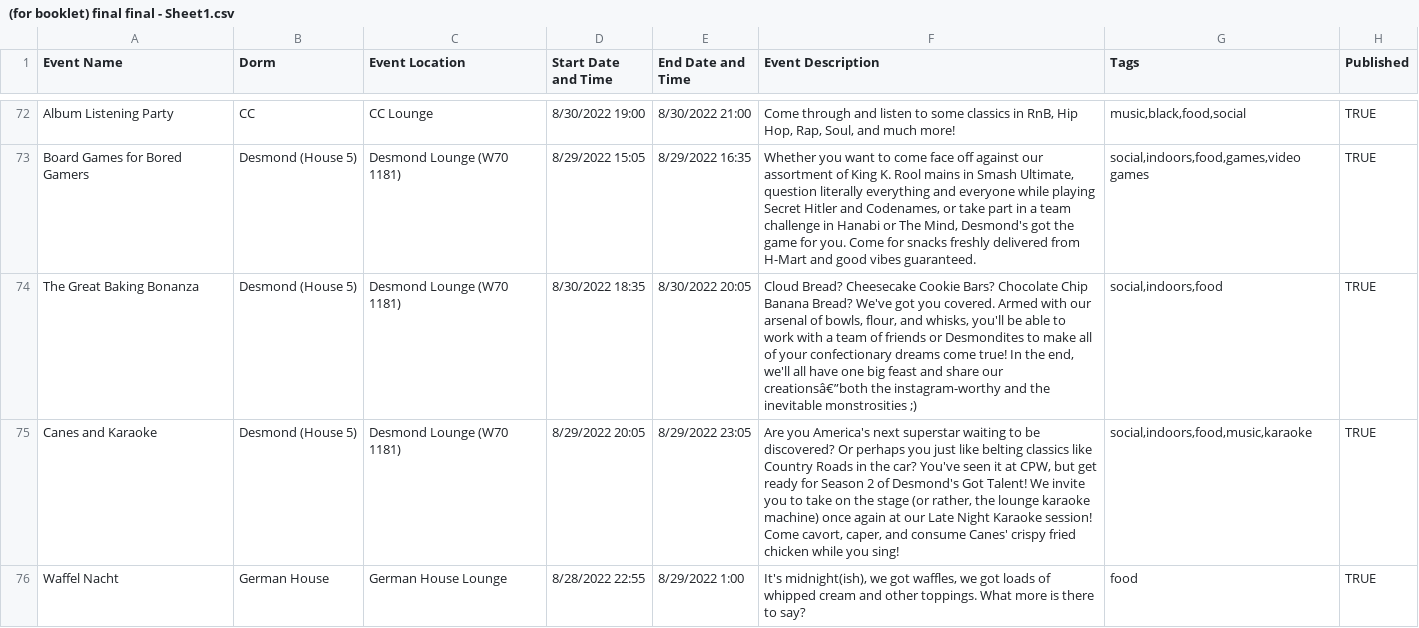
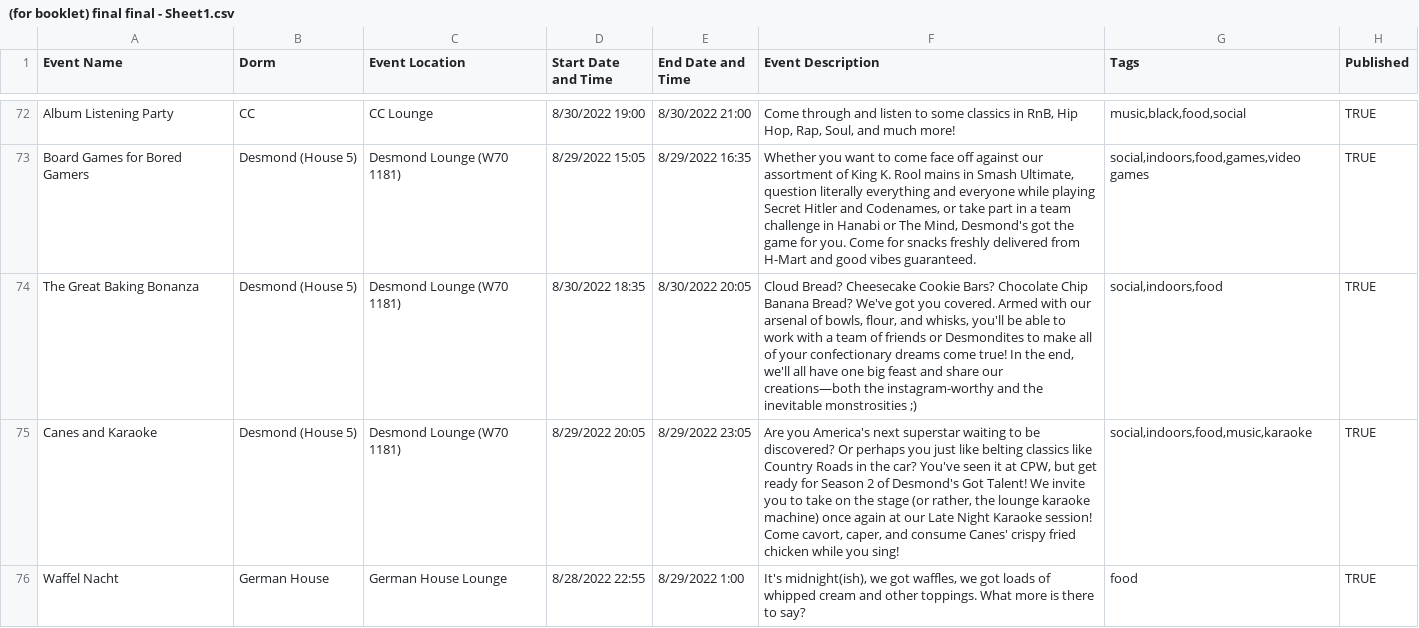
Before and after one commit to mit-dormcon/t-rex, a CSV file: events/(for booklet) final final - Sheet1.csv, drawn as a sheet; only a part is shown, gaps mark what is left out; the diff covers the shown part only.

Commit message:
Update (for booklet) final final - Sheet1.csv

```diff
--- a/events/(for booklet) final final - Sheet1.csv
+++ b/events/(for booklet) final final - Sheet1.csv
@@ -78,3 +78,3 @@ Album Listening Party,CC,CC Lounge,8/30/2022 19:00,8/30/2022 21:00,"Come through
 Board Games for Bored Gamers,Desmond (House 5),Desmond Lounge (W70 1181),8/29/2022 15:05,8/29/2022 16:35,"Whether you want to come face off against our assortment of King K. Rool mains in Smash Ultimate, question literally everything and everyone while playing Secret Hitler and Codenames, or take part in a team challenge in Hanabi or The Mind, Desmond's got the game for you.  Come for snacks freshly delivered from H-Mart and good vibes guaranteed. ","social,indoors,food,games,video games",TRUE,,,,,,,,,,,,,,,
-The Great Baking Bonanza,Desmond (House 5),Desmond Lounge (W70 1181),8/30/2022 18:35,8/30/2022 20:05,"Cloud Bread? Cheesecake Cookie Bars? Chocolate Chip Banana Bread? We've got you covered. Armed with our arsenal of bowls, flour, and whisks, you'll be able to work with a team of friends or Desmondites to make all of your confectionary dreams come true! In the end, we'll all have one big feast and share our creationsâ€”both the instagram-worthy and the inevitable monstrosities ;)","social,indoors,food",TRUE,,,,,,,,,,,,,,,
+The Great Baking Bonanza,Desmond (House 5),Desmond Lounge (W70 1181),8/30/2022 18:35,8/30/2022 20:05,"Cloud Bread? Cheesecake Cookie Bars? Chocolate Chip Banana Bread? We've got you covered. Armed with our arsenal of bowls, flour, and whisks, you'll be able to work with a team of friends or Desmondites to make all of your confectionary dreams come true! In the end, we'll all have one big feast and share our creations—both the instagram-worthy and the inevitable monstrosities ;)","social,indoors,food",TRUE,,,,,,,,,,,,,,,
 Canes and Karaoke,Desmond (House 5),Desmond Lounge (W70 1181),8/29/2022 20:05,8/29/2022 23:05,"Are you America's next superstar waiting to be discovered? Or perhaps you just like belting classics like Country Roads in the car? You've seen it at CPW, but get ready for Season 2 of Desmond's Got Talent! We invite you to take on the stage (or rather, the lounge karaoke machine) once again at our Late Night Karaoke session! Come cavort, caper, and consume Canes' crispy fried chicken while you sing!","social,indoors,food,music,karaoke",TRUE,,,,,,,,,,,,,,,
```
Also changed, not shown: 1 edited cell elsewhere in this file.
